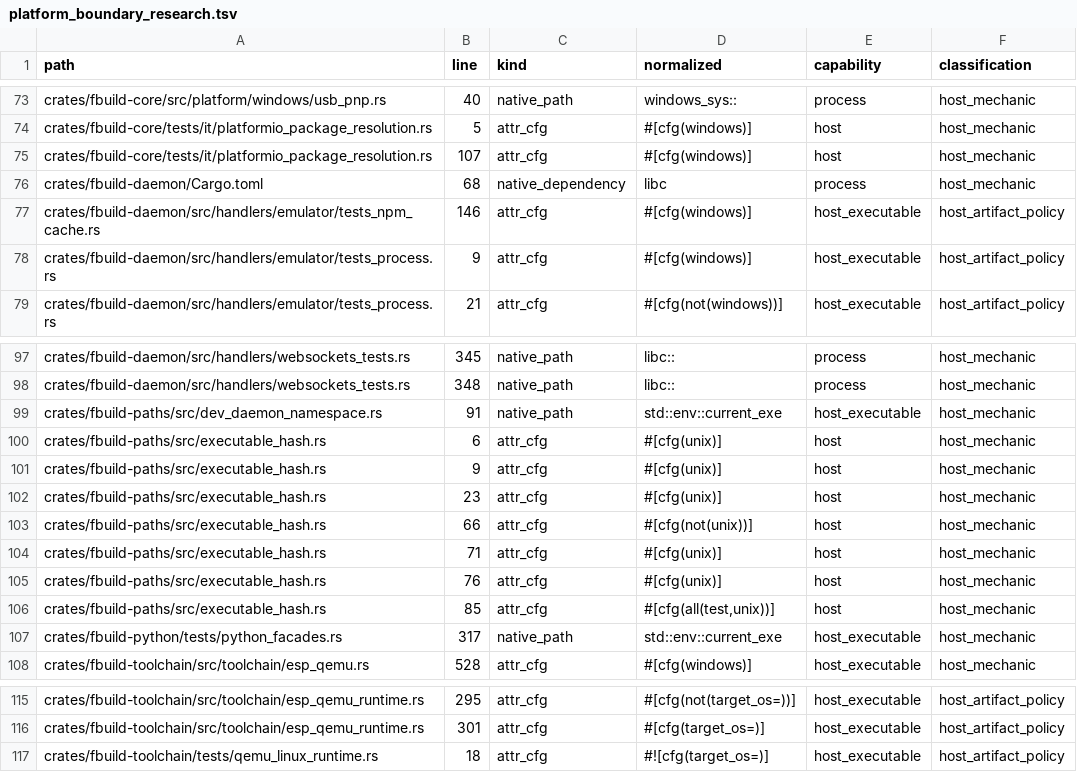
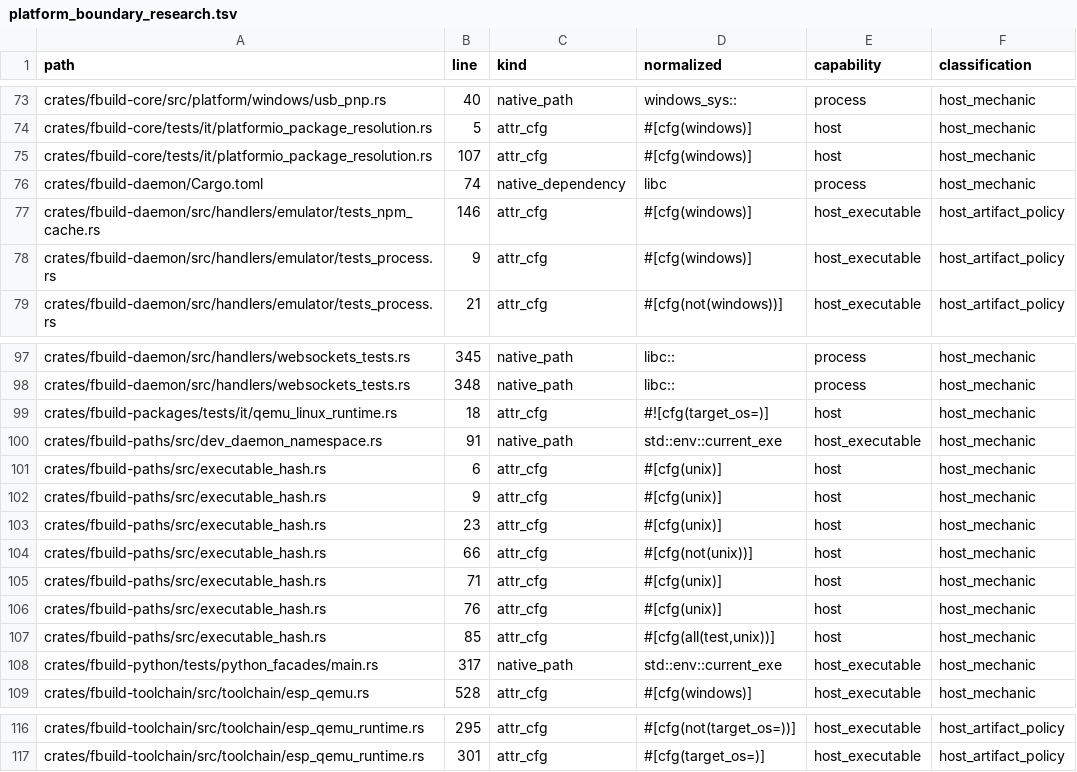
Before and after one commit to FastLED/fbuild, a TSV file: ci/platform_boundary_research.tsv, drawn as a sheet; only a part is shown, gaps mark what is left out.

```diff
--- a/ci/platform_boundary_research.tsv
+++ b/ci/platform_boundary_research.tsv
@@ -75,3 +75,3 @@ crates/fbuild-core/tests/it/platformio_package_resolution.rs	5	attr_cfg	#[cfg(wi
 crates/fbuild-core/tests/it/platformio_package_resolution.rs	107	attr_cfg	#[cfg(windows)]	host	host_mechanic
-crates/fbuild-daemon/Cargo.toml	68	native_dependency	libc	process	host_mechanic
+crates/fbuild-daemon/Cargo.toml	74	native_dependency	libc	process	host_mechanic
 crates/fbuild-daemon/src/handlers/emulator/tests_npm_cache.rs	146	attr_cfg	#[cfg(windows)]	host_executable	host_artifact_policy
@@ -98,2 +98,3 @@ crates/fbuild-daemon/src/handlers/websockets_tests.rs	345	native_path	libc::	pro
 crates/fbuild-daemon/src/handlers/websockets_tests.rs	348	native_path	libc::	process	host_mechanic
+crates/fbuild-packages/tests/it/qemu_linux_runtime.rs	18	attr_cfg	#![cfg(target_os=)]	host	host_mechanic
 crates/fbuild-paths/src/dev_daemon_namespace.rs	91	native_path	std::env::current_exe	host_executable	host_mechanic
@@ -106,3 +107,3 @@ crates/fbuild-paths/src/executable_hash.rs	76	attr_cfg	#[cfg(unix)]	host	host_me
 crates/fbuild-paths/src/executable_hash.rs	85	attr_cfg	#[cfg(all(test,unix))]	host	host_mechanic
-crates/fbuild-python/tests/python_facades.rs	317	native_path	std::env::current_exe	host_executable	host_mechanic
+crates/fbuild-python/tests/python_facades/main.rs	317	native_path	std::env::current_exe	host_executable	host_mechanic
 crates/fbuild-toolchain/src/toolchain/esp_qemu.rs	528	attr_cfg	#[cfg(windows)]	host_executable	host_mechanic
@@ -116,2 +117 @@ crates/fbuild-toolchain/src/toolchain/esp_qemu_runtime.rs	295	attr_cfg	#[cfg(not
 crates/fbuild-toolchain/src/toolchain/esp_qemu_runtime.rs	301	attr_cfg	#[cfg(target_os=)]	host_executable	host_artifact_policy
-crates/fbuild-toolchain/tests/qemu_linux_runtime.rs	18	attr_cfg	#![cfg(target_os=)]	host_executable	host_artifact_policy
```
Also changed, not shown: ci/platform_boundary_ledger.tsv, 1 other file.
